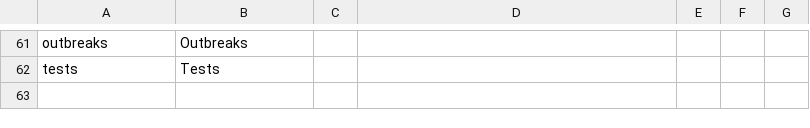
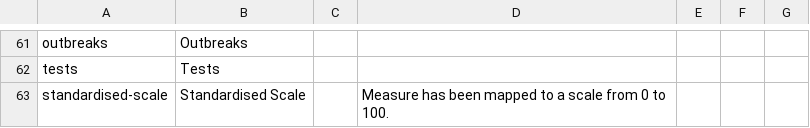
Before and after one commit to GSS-Cogs/ref_common, a CSV file: codelists/measurement-units.csv, drawn as a sheet; only a part is shown, gaps mark what is left out.

Commit message:
Add standardised-scale unit and exposure measure.

```diff
--- a/codelists/measurement-units.csv
+++ b/codelists/measurement-units.csv
@@ -62 +62,2 @@ outbreaks,Outbreaks,,,,,
 tests,Tests,,,,,
+standardised-scale,Standardised Scale,,Measure has been mapped to a scale from 0 to 100.,,,
```
Also changed, not shown: measures.csv.
